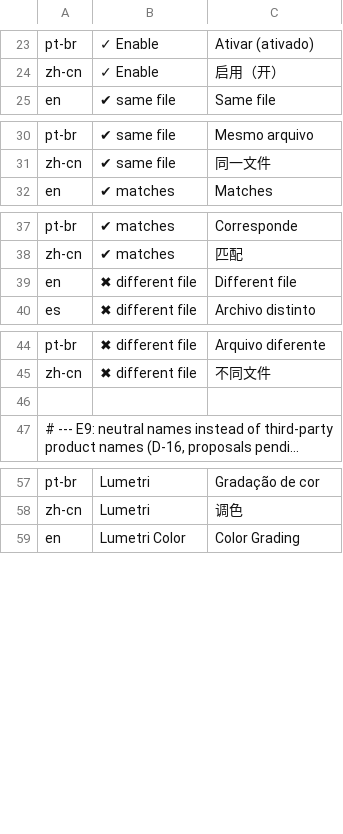
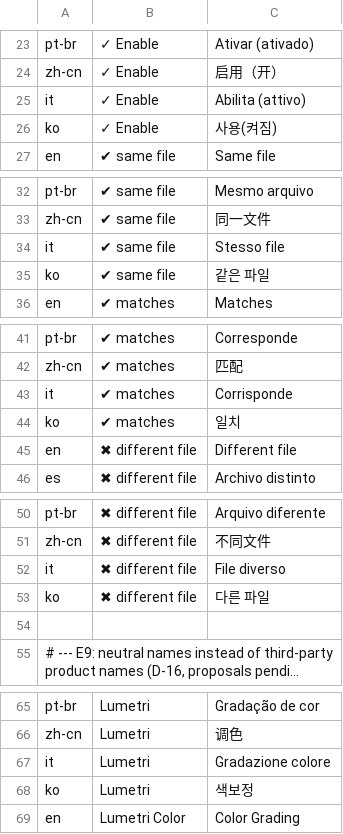
Before and after one commit to tazerty/filmcraft, a TSV file: crates/ui-egui/src/i18n/overrides.tsv, drawn as a sheet; only a part is shown, gaps mark what is left out; long unchanged cells end in …; the diff covers the shown part only; the diff names each change by its address in the sheet, - before the commit and + after, or states it on an @@ line.

```diff
--- a/crates/ui-egui/src/i18n/overrides.tsv
+++ b/crates/ui-egui/src/i18n/overrides.tsv
+row 25: it | ✓ Enable | Abilita (attivo)
+row 26: ko | ✓ Enable | 사용(켜짐)
+row 34: it | ✔ same file | Stesso file
+row 35: ko | ✔ same file | 같은 파일
+row 43: it | ✔ matches | Corrisponde
+row 44: ko | ✔ matches | 일치
+row 52: it | ✖ different file | File diverso
+row 53: ko | ✖ different file | 다른 파일
+row 67: it | Lumetri | Gradazione colore
+row 68: ko | Lumetri | 색보정
```
Also changed, not shown: 12 added rows and 1 edited cell elsewhere in this file, 1 other file.
